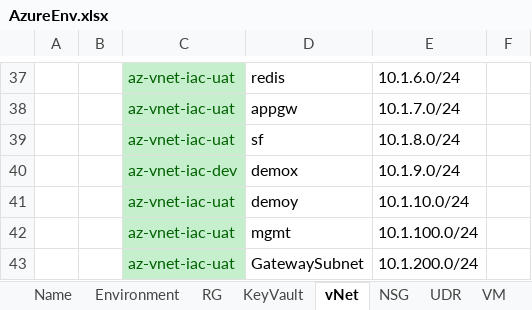
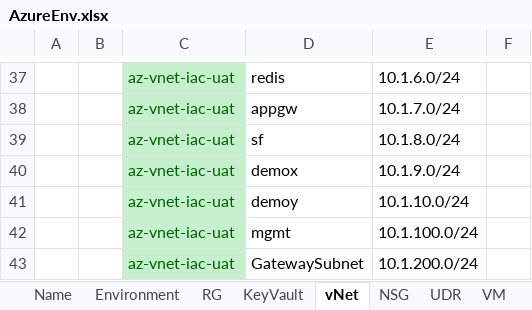
Before and after one commit to XuzhouHuang/azure-infra-as-code, an Excel workbook: AzureEnv.xlsx, sheet vNet, drawn as a sheet; only a part is shown, gaps mark what is left out; values as stored, in another font and other column widths than the file's, no borders; the diff names each change by its address in the sheet, - before the commit and + after, or states it on an @@ line.

Commit message:
vnet

```diff
--- a/AzureEnv.xlsx (sheet vNet)
+++ b/AzureEnv.xlsx (sheet vNet)
-C40: az-vnet-iac-dev
+C40: az-vnet-iac-uat
```
